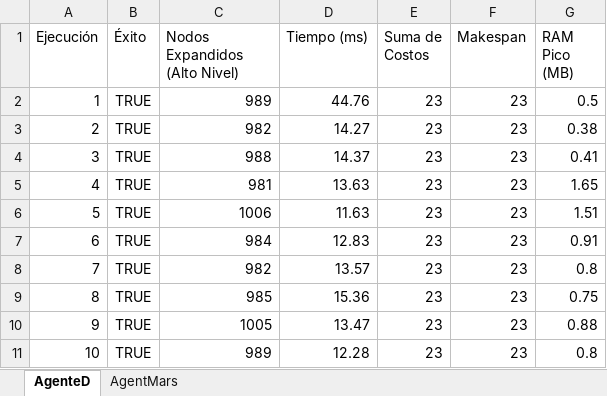
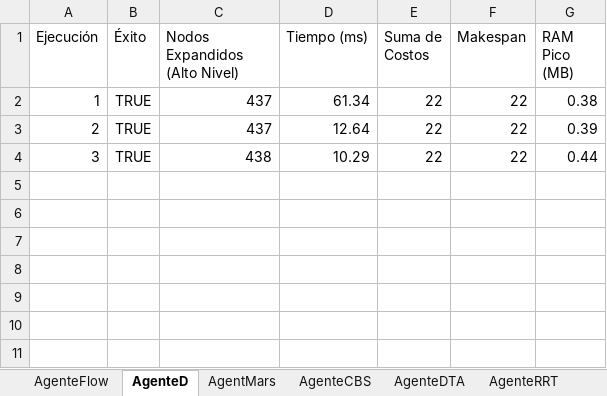
Before and after one commit to Halfa42/Comparacion-Pathfinding, an Excel workbook: Assets/AlgorithmSequence_Benchmark_Resultados.xlsx, sheet AgenteD, drawn as a sheet; values as stored, in another font and other column widths than the file's, no borders; the diff names each change by its address in the sheet, - before the commit and + after, or states it on an @@ line.

```diff
--- a/Assets/AlgorithmSequence_Benchmark_Resultados.xlsx (sheet AgenteD)
+++ b/Assets/AlgorithmSequence_Benchmark_Resultados.xlsx (sheet AgenteD)
+sheet tab: AgenteFlow
+sheet tab: AgenteCBS
+sheet tab: AgenteDTA
+sheet tab: AgenteRRT
-C2 (Nodos Expandidos (Alto Nivel)): 989
+C2 (Nodos Expandidos (Alto Nivel)): 437
-D2 (Tiempo (ms)): 44.76
+D2 (Tiempo (ms)): 61.34
-E2:E4 (Suma de Costos): 23
+E2:E4 (Suma de Costos): 22
-F2:F4 (Makespan): 23
+F2:F4 (Makespan): 22
-G2 (RAM Pico (MB)): 0.5
+G2 (RAM Pico (MB)): 0.38
-C3 (Nodos Expandidos (Alto Nivel)): 982
+C3 (Nodos Expandidos (Alto Nivel)): 437
-D3 (Tiempo (ms)): 14.27
+D3 (Tiempo (ms)): 12.64
-G3 (RAM Pico (MB)): 0.38
+G3 (RAM Pico (MB)): 0.39
-C4 (Nodos Expandidos (Alto Nivel)): 988
+C4 (Nodos Expandidos (Alto Nivel)): 438
-D4 (Tiempo (ms)): 14.37
+D4 (Tiempo (ms)): 10.29
-G4 (RAM Pico (MB)): 0.41
+G4 (RAM Pico (MB)): 0.44
-row 5: 4 | TRUE | 981 | 13.63 | 23 | 23 | 1.65
-row 6: 5 | TRUE | 1006 | 11.63 | 23 | 23 | 1.51
-row 7: 6 | TRUE | 984 | 12.83 | 23 | 23 | 0.91
-row 8: 7 | TRUE | 982 | 13.57 | 23 | 23 | 0.8
-row 9: 8 | TRUE | 985 | 15.36 | 23 | 23 | 0.75
-row 10: 9 | TRUE | 1005 | 13.47 | 23 | 23 | 0.88
-row 11: 10 | TRUE | 989 | 12.28 | 23 | 23 | 0.8
```
Also changed, not shown: sheet AgentMars, 8 other files.
